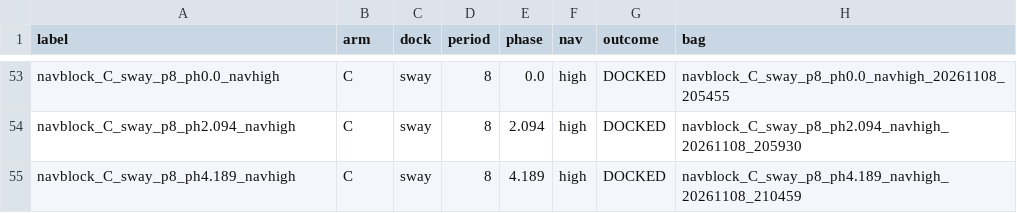
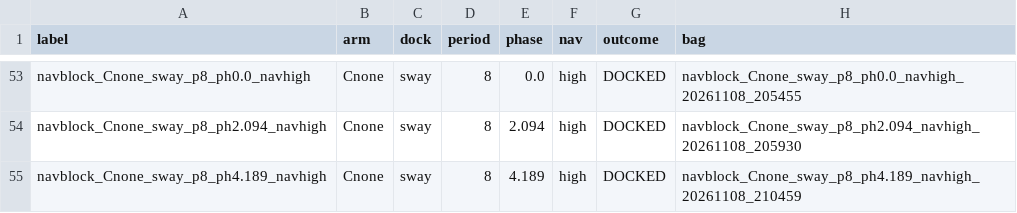
Before and after one commit to alanchoi00/bluerov2-docking-thesis, a CSV file: ut27/t1/navblock_results.csv, drawn as a sheet; only a part is shown, gaps mark what is left out; the diff covers the shown part only; the diff names each change by its address in the sheet, - before the commit and + after, or states it on an @@ line.

```diff
--- a/ut27/t1/navblock_results.csv
+++ b/ut27/t1/navblock_results.csv
-A53 (label): navblock_C_sway_p8_ph0.0_navhigh
+A53 (label): navblock_Cnone_sway_p8_ph0.0_navhigh
-B53:B55 (arm): C
+B53:B55 (arm): Cnone
-H53 (bag): navblock_C_sway_p8_ph0.0_navhigh_20261108_205455
+H53 (bag): navblock_Cnone_sway_p8_ph0.0_navhigh_20261108_205455
-A54 (label): navblock_C_sway_p8_ph2.094_navhigh
+A54 (label): navblock_Cnone_sway_p8_ph2.094_navhigh
-H54 (bag): navblock_C_sway_p8_ph2.094_navhigh_20261108_205930
+H54 (bag): navblock_Cnone_sway_p8_ph2.094_navhigh_20261108_205930
-A55 (label): navblock_C_sway_p8_ph4.189_navhigh
+A55 (label): navblock_Cnone_sway_p8_ph4.189_navhigh
-H55 (bag): navblock_C_sway_p8_ph4.189_navhigh_20261108_210459
+H55 (bag): navblock_Cnone_sway_p8_ph4.189_navhigh_20261108_210459
```
Also changed, not shown: 45 edited cells elsewhere in this file, ut27/t1/core_metrics_20260921.csv, ut27/t1/core_metrics_20260922.csv, 12 other files.
